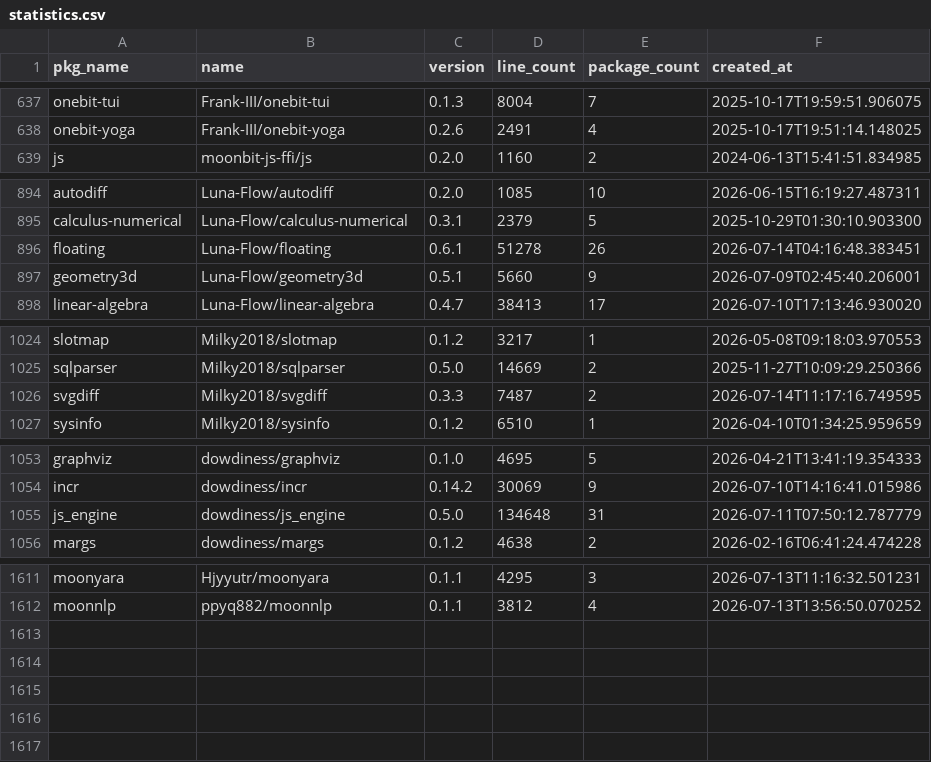
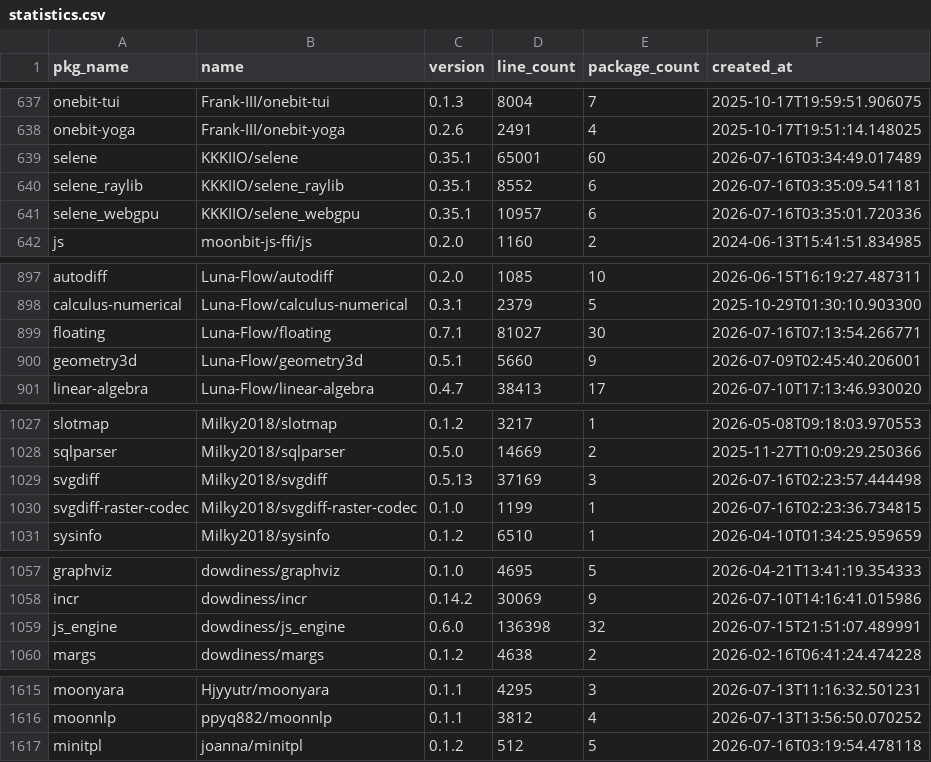
Before and after one commit to fanny480/fanny480.github.io, a CSV file: data/statistics.csv, drawn as a sheet; only a part is shown, gaps mark what is left out; the diff covers the shown part only.

```diff
--- a/data/statistics.csv
+++ b/data/statistics.csv
@@ -638,2 +638,5 @@ onebit-tui,Frank-III/onebit-tui,0.1.3,8004,7,2025-10-17T19:59:51.906075
 onebit-yoga,Frank-III/onebit-yoga,0.2.6,2491,4,2025-10-17T19:51:14.148025
+selene,KKKIIO/selene,0.35.1,65001,60,2026-07-16T03:34:49.017489
+selene_raylib,KKKIIO/selene_raylib,0.35.1,8552,6,2026-07-16T03:35:09.541181
+selene_webgpu,KKKIIO/selene_webgpu,0.35.1,10957,6,2026-07-16T03:35:01.720336
 js,moonbit-js-ffi/js,0.2.0,1160,2,2024-06-13T15:41:51.834985
@@ -895,3 +898,3 @@ autodiff,Luna-Flow/autodiff,0.2.0,1085,10,2026-06-15T16:19:27.487311
 calculus-numerical,Luna-Flow/calculus-numerical,0.3.1,2379,5,2025-10-29T01:30:10.903300
-floating,Luna-Flow/floating,0.6.1,51278,26,2026-07-14T04:16:48.383451
+floating,Luna-Flow/floating,0.7.1,81027,30,2026-07-16T07:13:54.266771
 geometry3d,Luna-Flow/geometry3d,0.5.1,5660,9,2026-07-09T02:45:40.206001
@@ -1025,3 +1028,4 @@ slotmap,Milky2018/slotmap,0.1.2,3217,1,2026-05-08T09:18:03.970553
 sqlparser,Milky2018/sqlparser,0.5.0,14669,2,2025-11-27T10:09:29.250366
-svgdiff,Milky2018/svgdiff,0.3.3,7487,2,2026-07-14T11:17:16.749595
+svgdiff,Milky2018/svgdiff,0.5.13,37169,3,2026-07-16T02:23:57.444498
+svgdiff-raster-codec,Milky2018/svgdiff-raster-codec,0.1.0,1199,1,2026-07-16T02:23:36.734815
 sysinfo,Milky2018/sysinfo,0.1.2,6510,1,2026-04-10T01:34:25.959659
@@ -1054,3 +1058,3 @@ graphviz,dowdiness/graphviz,0.1.0,4695,5,2026-04-21T13:41:19.354333
 incr,dowdiness/incr,0.14.2,30069,9,2026-07-10T14:16:41.015986
-js_engine,dowdiness/js_engine,0.5.0,134648,31,2026-07-11T07:50:12.787779
+js_engine,dowdiness/js_engine,0.6.0,136398,32,2026-07-15T21:51:07.489991
 margs,dowdiness/margs,0.1.2,4638,2,2026-02-16T06:41:24.474228
@@ -1612 +1616,2 @@ moonyara,Hjyyutr/moonyara,0.1.1,4295,3,2026-07-13T11:16:32.501231
 moonnlp,ppyq882/moonnlp,0.1.1,3812,4,2026-07-13T13:56:50.070252
+minitpl,joanna/minitpl,0.1.2,512,5,2026-07-16T03:19:54.478118
```
Also changed, not shown: 18 edited cells elsewhere in this file.
